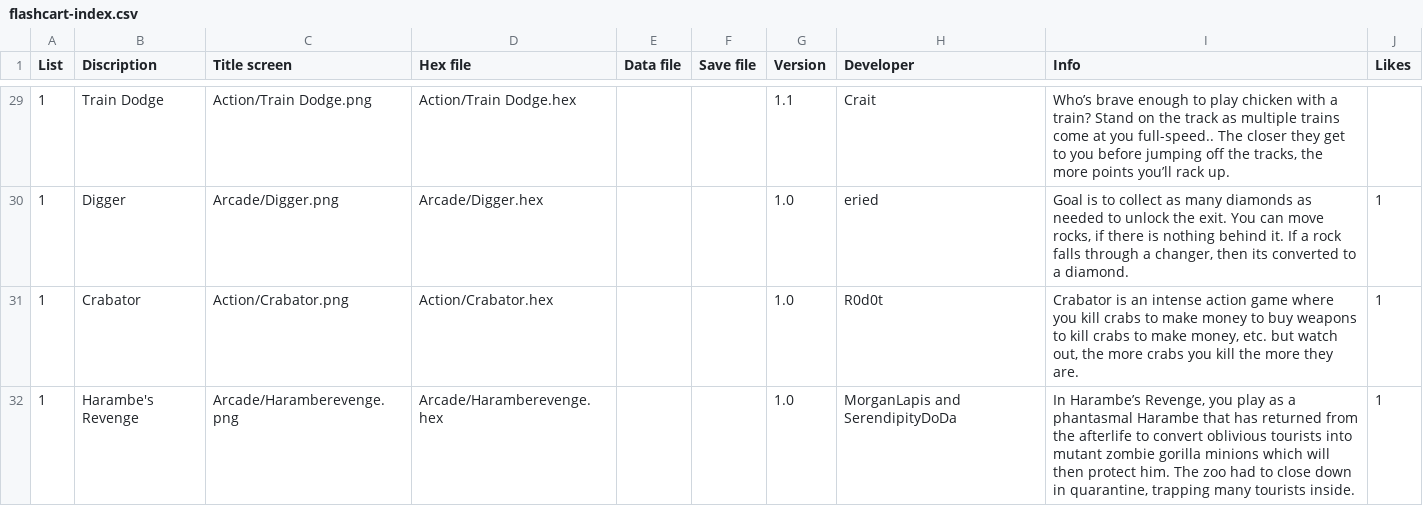
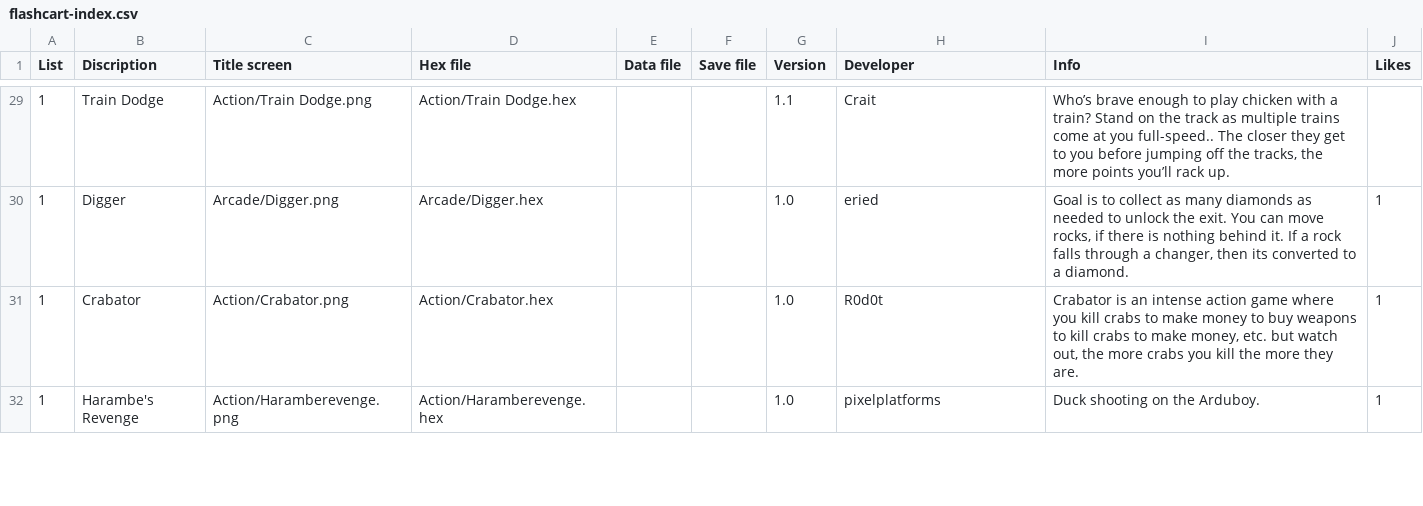
Before and after one commit to filmote/CartBuilder, a CSV file: flashcart-index.csv, drawn as a sheet; only a part is shown, gaps mark what is left out; the diff covers the shown part only.

```diff
--- a/flashcart-index.csv
+++ b/flashcart-index.csv
@@ -31,2 +31,2 @@ List;Discription;Title screen;Hex file;Data file;Save file;Version;Developer;Inf
 1;Crabator;Action/Crabator.png;Action/Crabator.hex;;;1.0;R0d0t;Crabator is an intense action game where you kill crabs to make money to buy weapons to kill crabs to make money, etc. but watch out, the more crabs you kill the more they are.;1
-1;Harambe's Revenge;Arcade/Haramberevenge.png;Arcade/Haramberevenge.hex;;;1.0;MorganLapis and SerendipityDoDa;In Harambe’s Revenge, you play as a phantasmal Harambe that has returned from the afterlife to convert oblivious tourists into mutant zombie gorilla minions which will then protect him. The zoo had to close down in quarantine, trapping many tourists inside.;1
+1;Harambe's Revenge;Action/Haramberevenge.png;Action/Haramberevenge.hex;;;1.0;pixelplatforms;Duck shooting on the Arduboy.;1
```
Also changed, not shown: 4 added rows elsewhere in this file, 8 other files.
